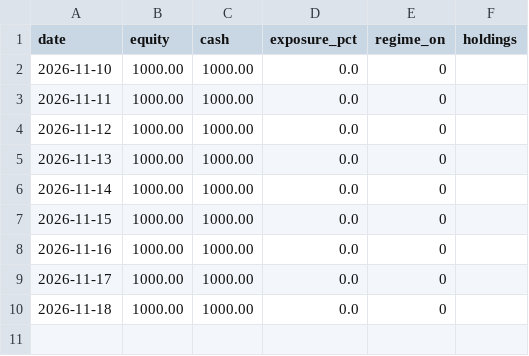
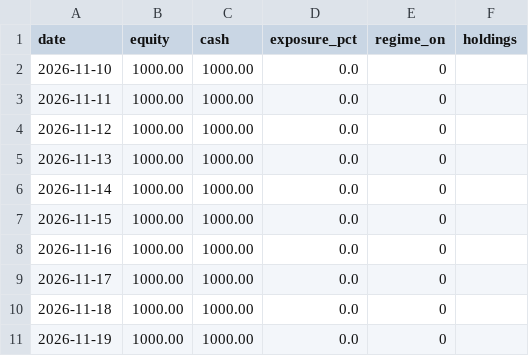
Before and after one commit to juanortizpa/crypto_bot, a CSV file: rotation_equity.csv, drawn as a sheet; the diff names each change by its address in the sheet, - before the commit and + after, or states it on an @@ line.

```diff
--- a/rotation_equity.csv
+++ b/rotation_equity.csv
+row 11: 2026-11-19 | 1000.00 | 1000.00 | 0.0 | 0
```
Also changed, not shown: 4 other files.
